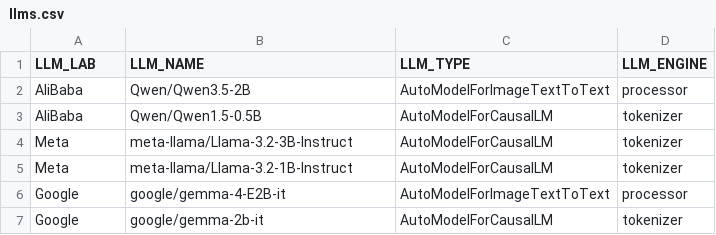
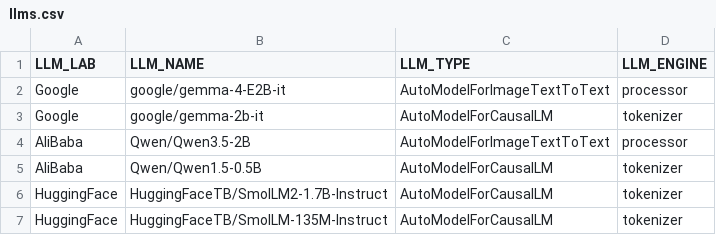
Before and after one commit to braunnymadrigal/record_series, a CSV file: llms.csv, drawn as a sheet.

Commit message:
Complete run on datasets: 'juridico' and 'museo'

```diff
--- a/llms.csv
+++ b/llms.csv
@@ -1,7 +1,7 @@
 LLM_LAB,LLM_NAME,LLM_TYPE,LLM_ENGINE
+Google,google/gemma-4-E2B-it,AutoModelForImageTextToText,processor
+Google,google/gemma-2b-it,AutoModelForCausalLM,tokenizer
 AliBaba,Qwen/Qwen3.5-2B,AutoModelForImageTextToText,processor
 AliBaba,Qwen/Qwen1.5-0.5B,AutoModelForCausalLM,tokenizer
-Meta,meta-llama/Llama-3.2-3B-Instruct,AutoModelForCausalLM,tokenizer
-Meta,meta-llama/Llama-3.2-1B-Instruct,AutoModelForCausalLM,tokenizer
-Google,google/gemma-4-E2B-it,AutoModelForImageTextToText,processor
-Google,google/gemma-2b-it,AutoModelForCausalLM,tokenizer
+HuggingFace,HuggingFaceTB/SmolLM2-1.7B-Instruct,AutoModelForCausalLM,tokenizer
+HuggingFace,HuggingFaceTB/SmolLM-135M-Instruct,AutoModelForCausalLM,tokenizer
```
Also changed, not shown: 2 other files.
